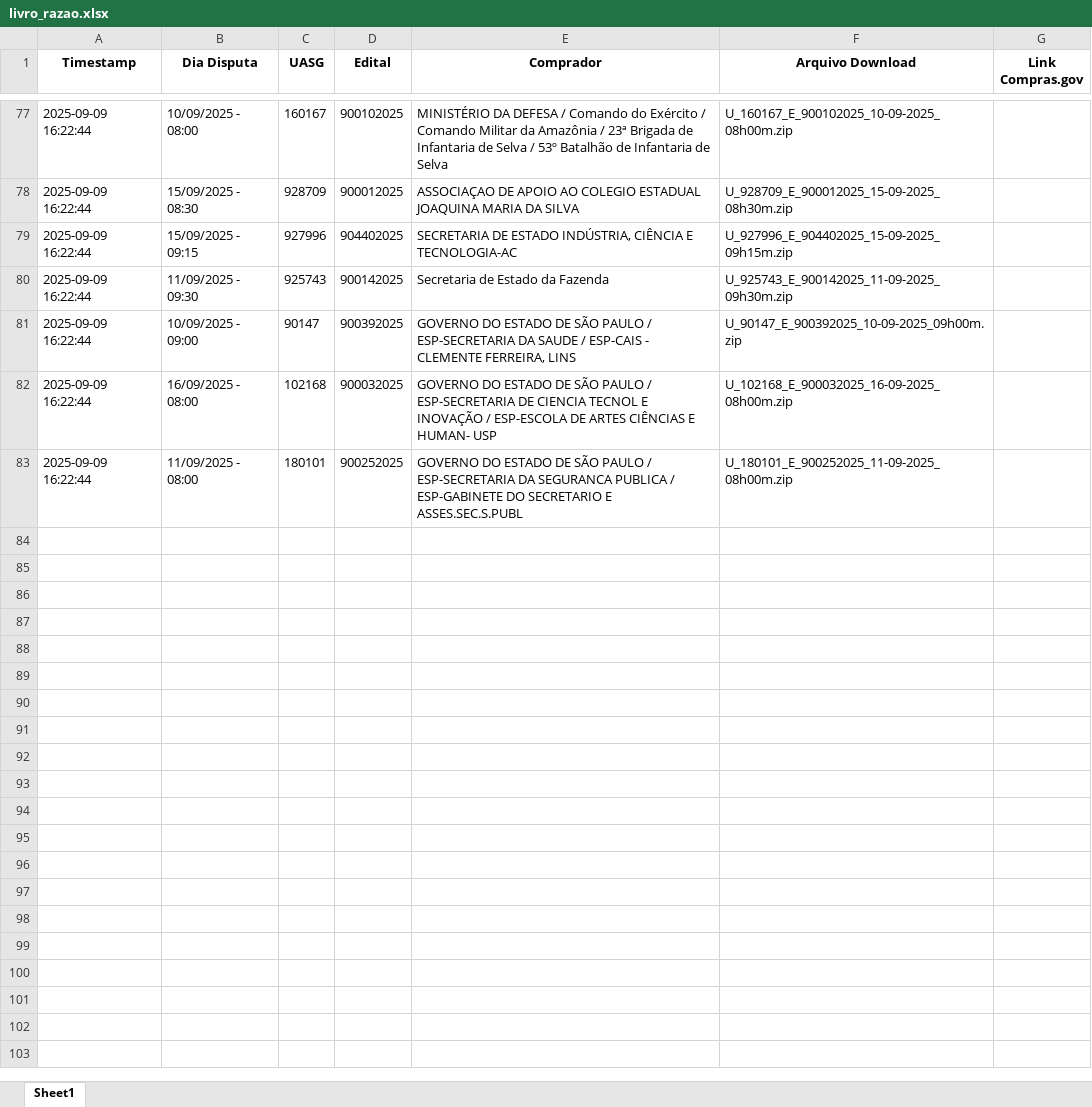
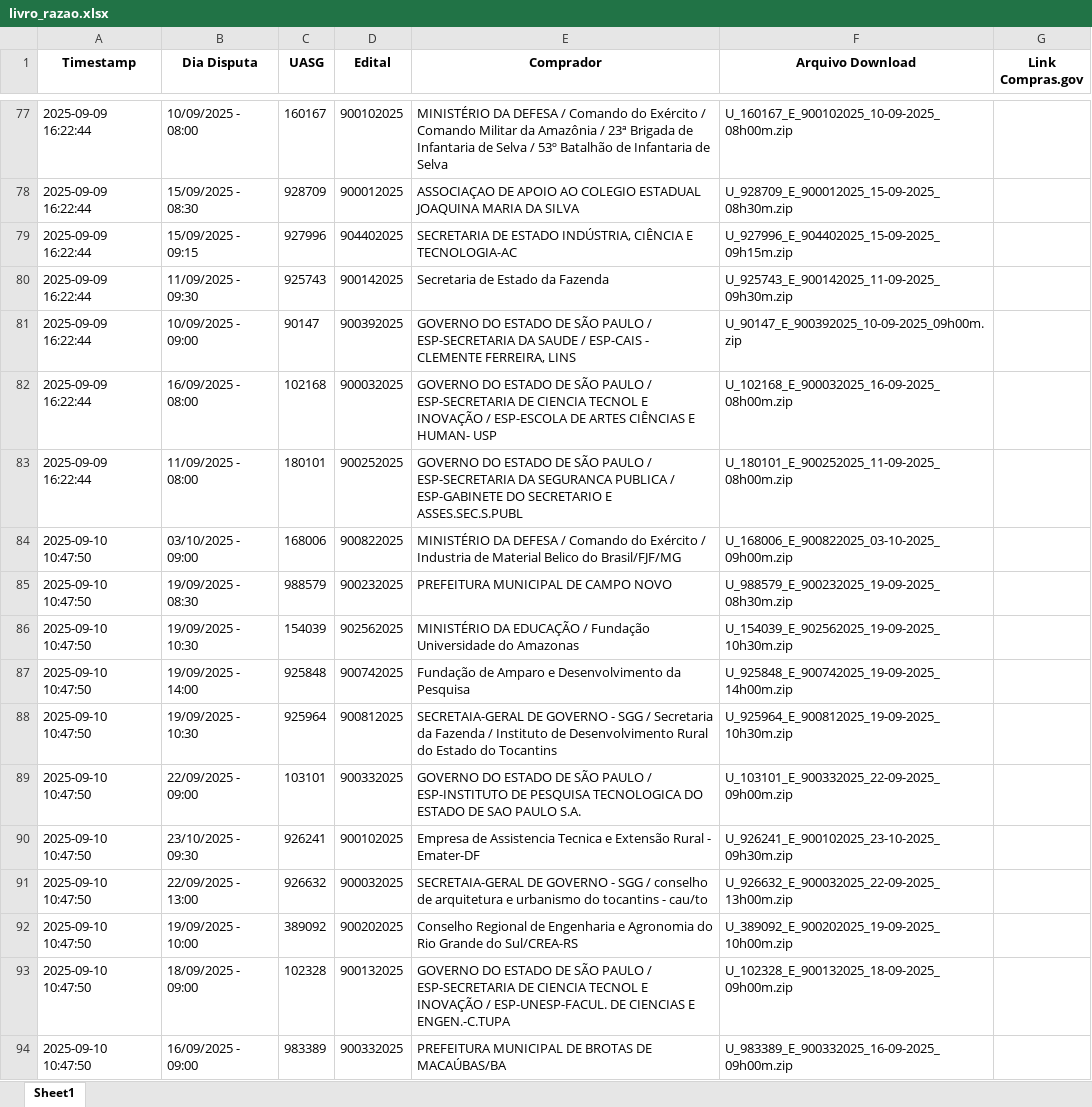
Before and after one commit to pietrorampazzo/arte_, an Excel workbook: DOWNLOADS/livro_razao.xlsx, sheet Sheet1, drawn as a sheet; only a part is shown, gaps mark what is left out; values as stored, in another font and other column widths than the file's, no borders; the diff names each change by its address in the sheet, - before the commit and + after, or states it on an @@ line.

```diff
--- a/DOWNLOADS/livro_razao.xlsx (sheet Sheet1)
+++ b/DOWNLOADS/livro_razao.xlsx (sheet Sheet1)
+row 84: 2025-09-10 10:47:50 | 03/10/2025 - 09:00 | 168006 | 900822025 | MINISTÉRIO DA DEFESA / Comando do Exército / Industria de Material Belico do Brasil/FJF/MG | U_168006_E_900822025_03-10-2025_09h00m.zip
+row 85: 2025-09-10 10:47:50 | 19/09/2025 - 08:30 | 988579 | 900232025 | PREFEITURA MUNICIPAL DE CAMPO NOVO | U_988579_E_900232025_19-09-2025_08h30m.zip
+row 86: 2025-09-10 10:47:50 | 19/09/2025 - 10:30 | 154039 | 902562025 | MINISTÉRIO DA EDUCAÇÃO / Fundação Universidade do Amazonas | U_154039_E_902562025_19-09-2025_10h30m.zip
+row 87: 2025-09-10 10:47:50 | 19/09/2025 - 14:00 | 925848 | 900742025 | Fundação de Amparo e Desenvolvimento da Pesquisa | U_925848_E_900742025_19-09-2025_14h00m.zip
+row 88: 2025-09-10 10:47:50 | 19/09/2025 - 10:30 | 925964 | 900812025 | SECRETAIA-GERAL DE GOVERNO - SGG / Secretaria da Fazenda / Instituto de Desenvolvimento Rural do Estado do Tocantins | U_925964_E_900812025_19-09-2025_10h30m.zip
+row 89: 2025-09-10 10:47:50 | 22/09/2025 - 09:00 | 103101 | 900332025 | GOVERNO DO ESTADO DE SÃO PAULO / ESP-INSTITUTO DE PESQUISA TECNOLOGICA DO ESTADO DE SAO PAULO S.A. | U_103101_E_900332025_22-09-2025_09h00m.zip
+row 90: 2025-09-10 10:47:50 | 23/10/2025 - 09:30 | 926241 | 900102025 | Empresa de Assistencia Tecnica e Extensão Rural - Emater-DF | U_926241_E_900102025_23-10-2025_09h30m.zip
+row 91: 2025-09-10 10:47:50 | 22/09/2025 - 13:00 | 926632 | 900032025 | SECRETAIA-GERAL DE GOVERNO - SGG / conselho de arquitetura e urbanismo do tocantins - cau/to | U_926632_E_900032025_22-09-2025_13h00m.zip
+row 92: 2025-09-10 10:47:50 | 19/09/2025 - 10:00 | 389092 | 900202025 | Conselho Regional de Engenharia e Agronomia do Rio Grande do Sul/CREA-RS | U_389092_E_900202025_19-09-2025_10h00m.zip
+row 93: 2025-09-10 10:47:50 | 18/09/2025 - 09:00 | 102328 | 900132025 | GOVERNO DO ESTADO DE SÃO PAULO / ESP-SECRETARIA DE CIENCIA TECNOL E INOVAÇÃO / ESP-UNESP-FACUL. DE CIENCIAS E ENGEN.-C.TUPA | U_102328_E_900132025_18-09-2025_09h00m.zip
+row 94: 2025-09-10 10:47:50 | 16/09/2025 - 09:00 | 983389 | 900332025 | PREFEITURA MUNICIPAL DE BROTAS DE MACAÚBAS/BA | U_983389_E_900332025_16-09-2025_09h00m.zip
```
Also changed, not shown: DOWNLOADS/RESULTADO/arte_heavy_Arte.xlsx, DOWNLOADS/master.xlsx, 41 other files.
